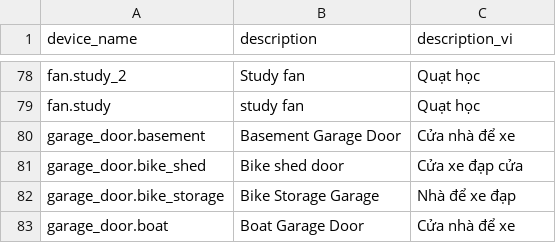
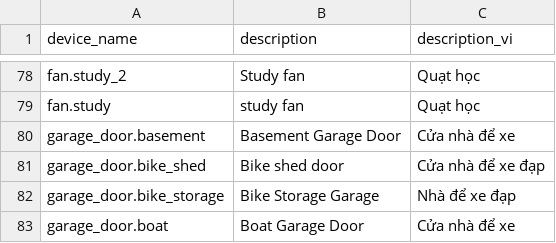
Before and after one commit to gkynajru/Vietnamese-home-assistant, a CSV file: dataset/vietnamese_pipes/vietnamese_pipe_of_device_names.csv, drawn as a sheet; only a part is shown, gaps mark what is left out.

```diff
--- a/dataset/vietnamese_pipes/vietnamese_pipe_of_device_names.csv
+++ b/dataset/vietnamese_pipes/vietnamese_pipe_of_device_names.csv
@@ -80,3 +80,3 @@ fan.study,study fan,Quạt học
 garage_door.basement,Basement Garage Door,Cửa nhà để xe
-garage_door.bike_shed,Bike shed door,Cửa xe đạp cửa
+garage_door.bike_shed,Bike shed door,Cửa nhà để xe đạp
 garage_door.bike_storage,Bike Storage Garage,Nhà để xe đạp
```
Also changed, not shown: dataset/vietnamese_pipes/vietnamese_pipe_of_device_actions.csv.
